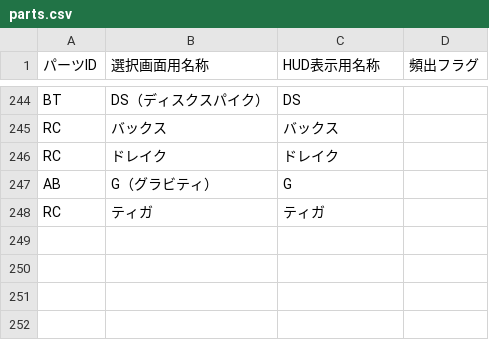
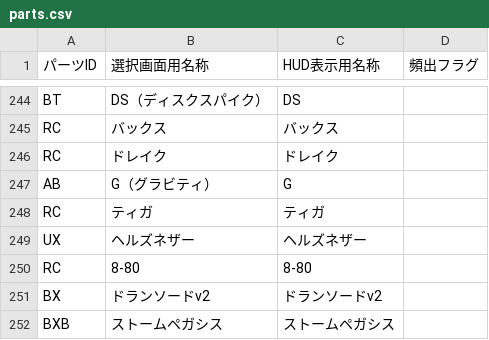
Before and after one commit to inagaki-kado/ibs_mini, a CSV file: parts.csv, drawn as a sheet; only a part is shown, gaps mark what is left out; the diff names each change by its address in the sheet, - before the commit and + after, or states it on an @@ line.

Commit message:
Add files via upload

```diff
--- a/parts.csv
+++ b/parts.csv
+row 249: UX | ヘルズネザー | ヘルズネザー
+row 250: RC | 8-80 | 8-80
+row 251: BX | ドランソードv2 | ドランソードv2
+row 252: BXB | ストームペガシス | ストームペガシス
```
